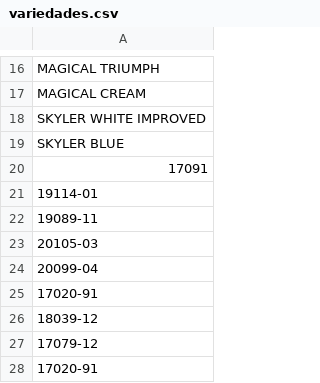
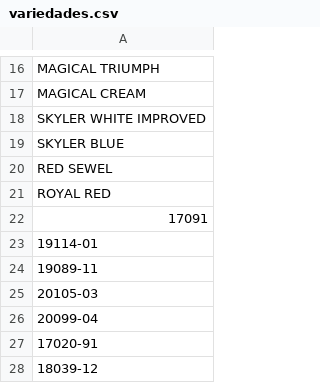
Before and after one commit to renealejo96/cosecha-app, a CSV file: variedades.csv, drawn as a sheet; only a part is shown, gaps mark what is left out; the shorter side is filled out with more unchanged rows.

Commit message:
Actualiza variedades y maestro

```diff
--- a/variedades.csv
+++ b/variedades.csv
@@ -19,2 +19,4 @@ SKYLER WHITE IMPROVED
 SKYLER BLUE
+RED SEWEL
+ROYAL RED
 17091
```
Also changed, not shown: MAESTRO_PROS.csv.
